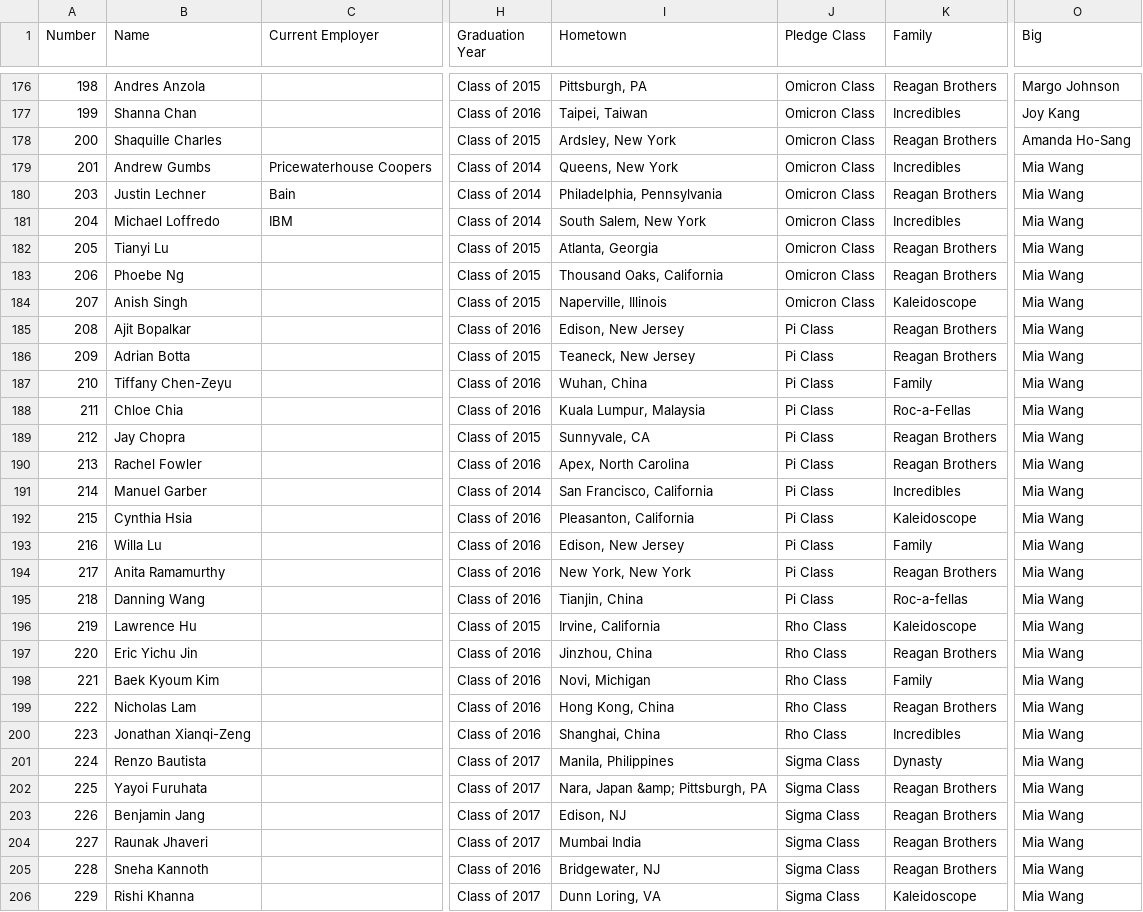
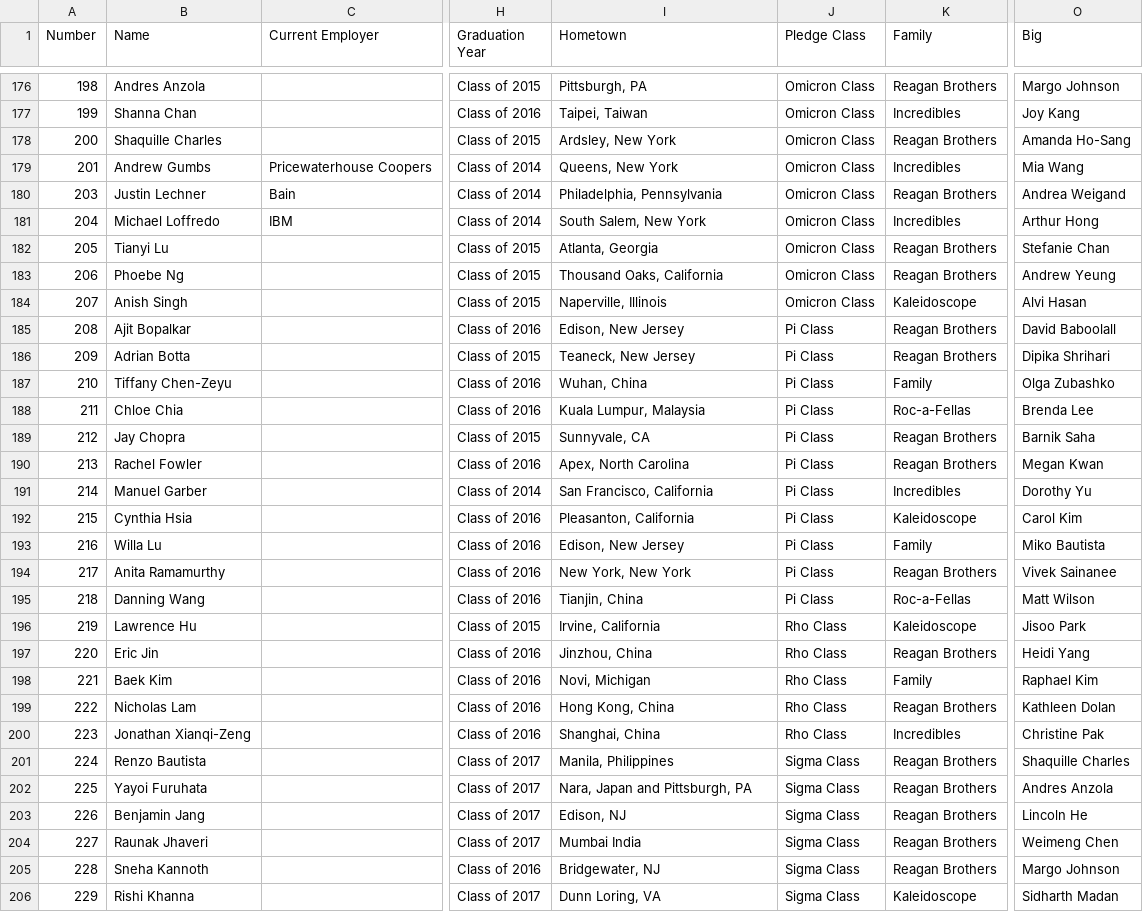
Before and after one commit to MukundRaghavSharma/AlumniPortal, a CSV file: Alumni/static/AlumniInformationUpgraded_new.csv, drawn as a sheet; only a part is shown, gaps mark what is left out; the diff covers the shown part only; the diff names each change by its address in the sheet, - before the commit and + after, or states it on an @@ line.

```diff
--- a/Alumni/static/AlumniInformationUpgraded_new.csv
+++ b/Alumni/static/AlumniInformationUpgraded_new.csv
-O180 (Big): Mia Wang
+O180 (Big): Andrea Weigand
-O181 (Big): Mia Wang
+O181 (Big): Arthur Hong
-O182 (Big): Mia Wang
+O182 (Big): Stefanie Chan
-O183 (Big): Mia Wang
+O183 (Big): Andrew Yeung
-O184 (Big): Mia Wang
+O184 (Big): Alvi Hasan
-O185 (Big): Mia Wang
+O185 (Big): David Baboolall
-O186 (Big): Mia Wang
+O186 (Big): Dipika Shrihari
-O187 (Big): Mia Wang
+O187 (Big): Olga Zubashko
-O188 (Big): Mia Wang
+O188 (Big): Brenda Lee
-O189 (Big): Mia Wang
+O189 (Big): Barnik Saha
-O190 (Big): Mia Wang
+O190 (Big): Megan Kwan
-O191 (Big): Mia Wang
+O191 (Big): Dorothy Yu
-O192 (Big): Mia Wang
+O192 (Big): Carol Kim
-O193 (Big): Mia Wang
+O193 (Big): Miko Bautista
-O194 (Big): Mia Wang
+O194 (Big): Vivek Sainanee
-K195 (Family): Roc-a-fellas
+K195 (Family): Roc-a-Fellas
-O195 (Big): Mia Wang
+O195 (Big): Matt Wilson
-O196 (Big): Mia Wang
+O196 (Big): Jisoo Park
-B197 (Name): Eric Yichu Jin
+B197 (Name): Eric Jin
-O197 (Big): Mia Wang
+O197 (Big): Heidi Yang
-B198 (Name): Baek Kyoum Kim
+B198 (Name): Baek Kim
-O198 (Big): Mia Wang
+O198 (Big): Raphael Kim
-O199 (Big): Mia Wang
+O199 (Big): Kathleen Dolan
-O200 (Big): Mia Wang
+O200 (Big): Christine Pak
-K201 (Family): Dynasty
+K201 (Family): Reagan Brothers
-O201 (Big): Mia Wang
+O201 (Big): Shaquille Charles
-I202 (Hometown): Nara, Japan &amp; Pittsburgh, PA
+I202 (Hometown): Nara, Japan and Pittsburgh, PA
-O202 (Big): Mia Wang
+O202 (Big): Andres Anzola
-O203 (Big): Mia Wang
+O203 (Big): Lincoln He
-O204 (Big): Mia Wang
+O204 (Big): Weimeng Chen
-O205 (Big): Mia Wang
+O205 (Big): Margo Johnson
-O206 (Big): Mia Wang
+O206 (Big): Sidharth Madan
```
Also changed, not shown: 53 edited cells elsewhere in this file, 2 other files.
